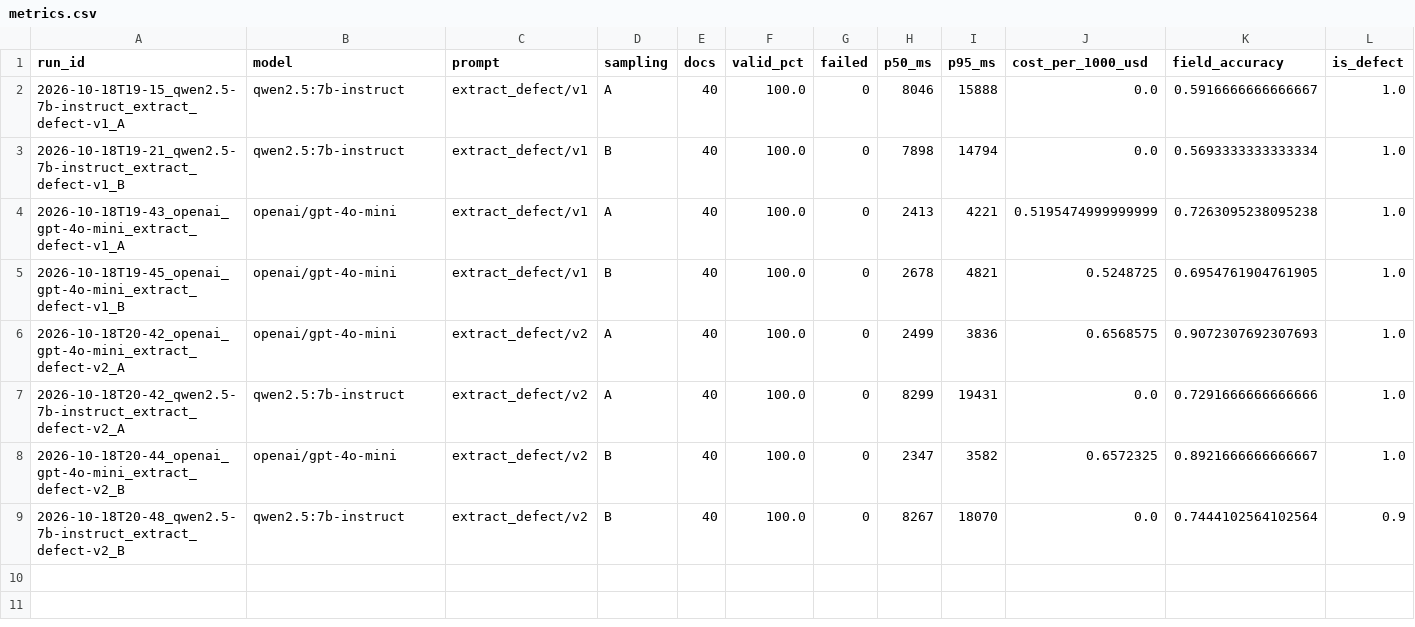
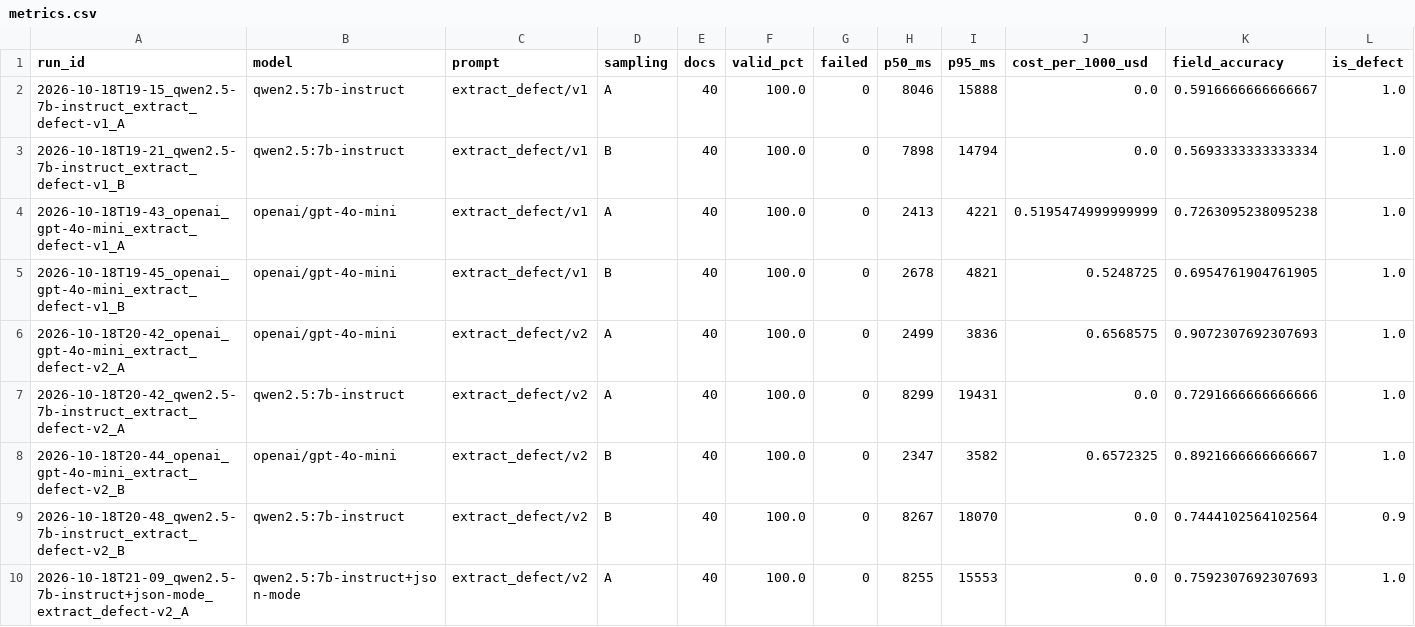
Before and after one commit to inna-PPD/AI-Release-Intelligence-Assistant, a CSV file: results/metrics.csv, drawn as a sheet; only a part is shown; rows hold the shown columns only; the diff names each change by its address in the sheet, - before the commit and + after, or states it on an @@ line.

```diff
--- a/results/metrics.csv
+++ b/results/metrics.csv
+row 10: 2026-10-18T21-09_qwen2.5-7b-instruct+json-mode_extract_defect-v2_A | qwen2.5:7b-instruct+json-mode | extract_defect/v2 | A | 40 | 100.0 | 0 | 8255 | 15553 | 0.0 | 0.7592307692307693 | 1.0
```
Also changed, not shown: 9 other files.
